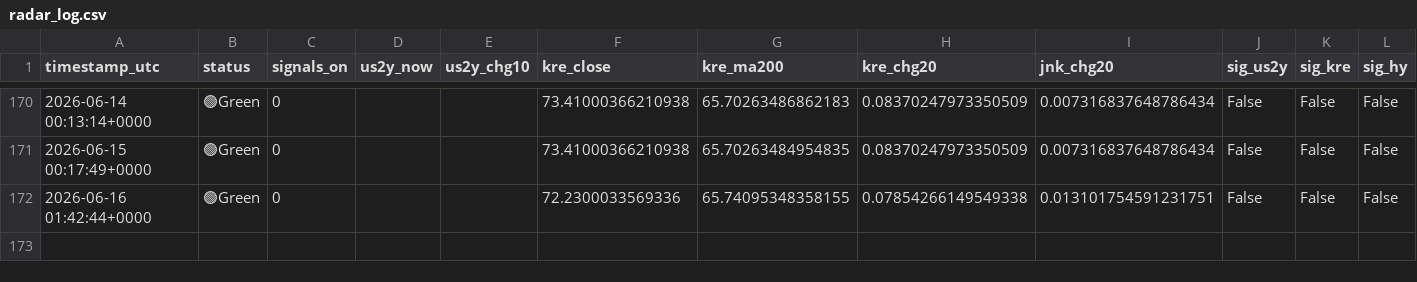
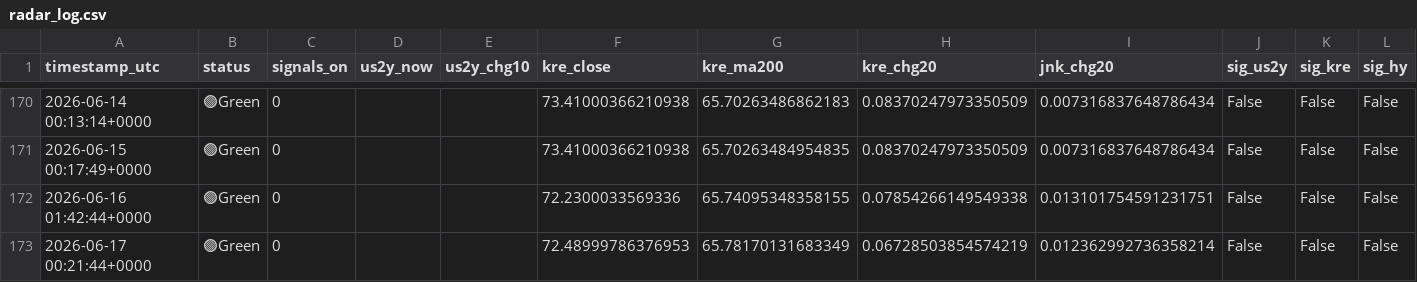
Before and after one commit to tokunaga001/financial-radar, a CSV file: results/radar_log.csv, drawn as a sheet; only a part is shown, gaps mark what is left out.

```diff
--- a/results/radar_log.csv
+++ b/results/radar_log.csv
@@ -172 +172,2 @@ timestamp_utc,status,signals_on,us2y_now,us2y_chg10,kre_close,kre_ma200,kre_chg2
 2026-06-16 01:42:44+0000,🟢Green,0,,,72.2300033569336,65.74095348358155,0.07854266149549338,0.013101754591231751,False,False,False
+2026-06-17 00:21:44+0000,🟢Green,0,,,72.48999786376953,65.78170131683349,0.06728503854574219,0.012362992736358214,False,False,False
```
